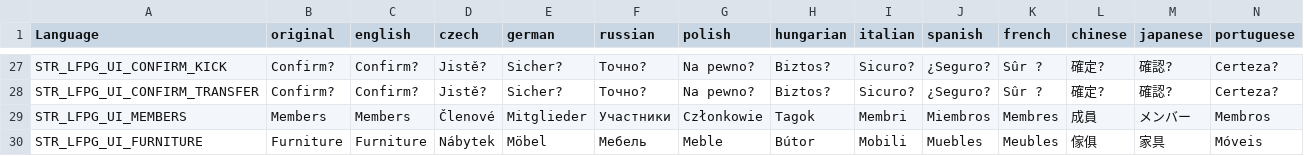
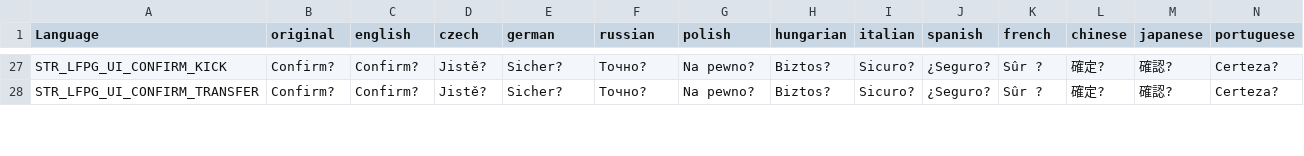
Before and after one commit to willy92wins/SimpleGroup, a CSV file: stringtable.csv, drawn as a sheet; only a part is shown, gaps mark what is left out; rows hold the shown columns only; the diff covers the shown part only; the diff names each change by its address in the sheet, - before the commit and + after, or states it on an @@ line.

```diff
--- a/stringtable.csv
+++ b/stringtable.csv
-row 29: STR_LFPG_UI_MEMBERS | Members | Members | Členové | Mitglieder | Участники | Członkowie | Tagok | Membri | Miembros | Membres | 成員 | メンバー | Membros
-row 30: STR_LFPG_UI_FURNITURE | Furniture | Furniture | Nábytek | Möbel | Мебель | Meble | Bútor | Mobili | Muebles | Meubles | 傢俱 | 家具 | Móveis
```
Also changed, not shown: 4 removed rows and 14 edited cells elsewhere in this file, 6 other files.
